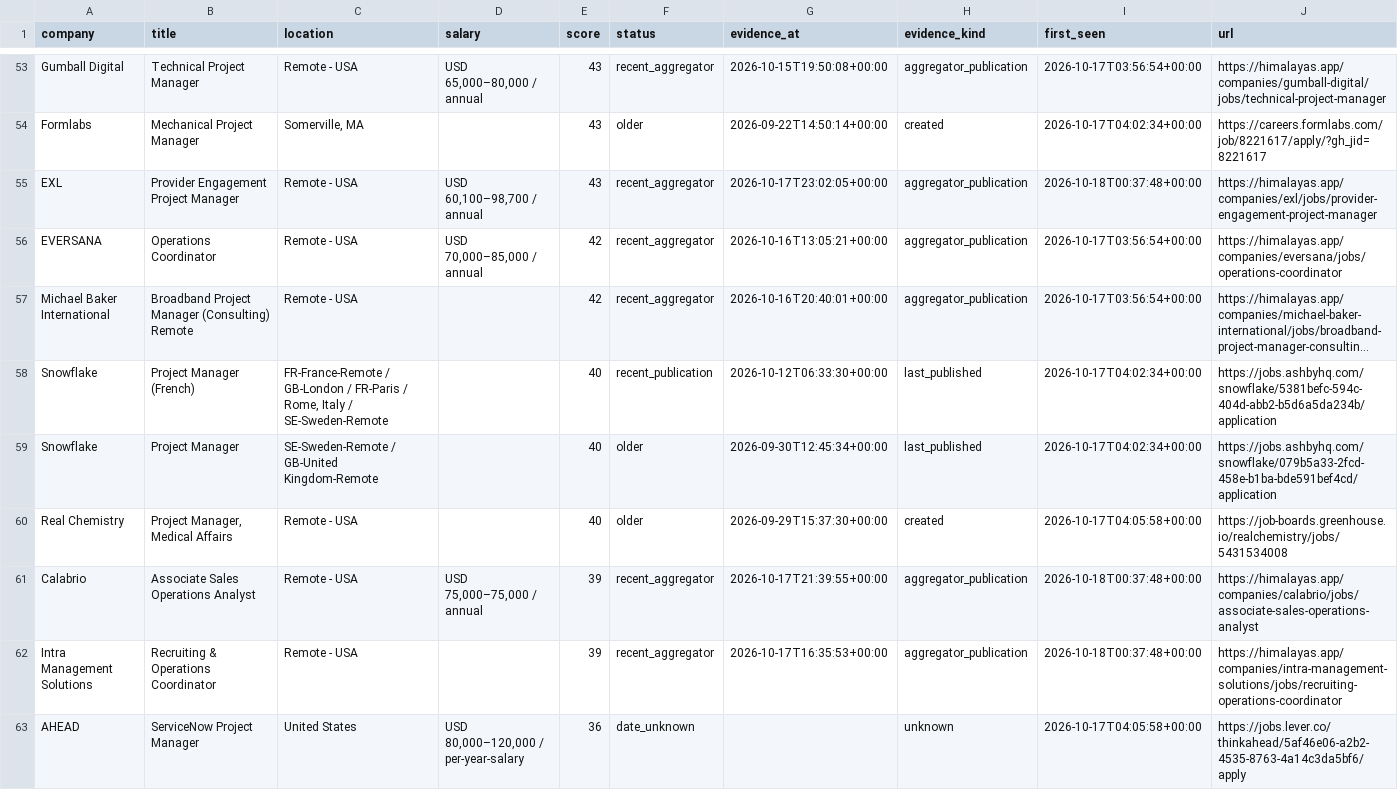
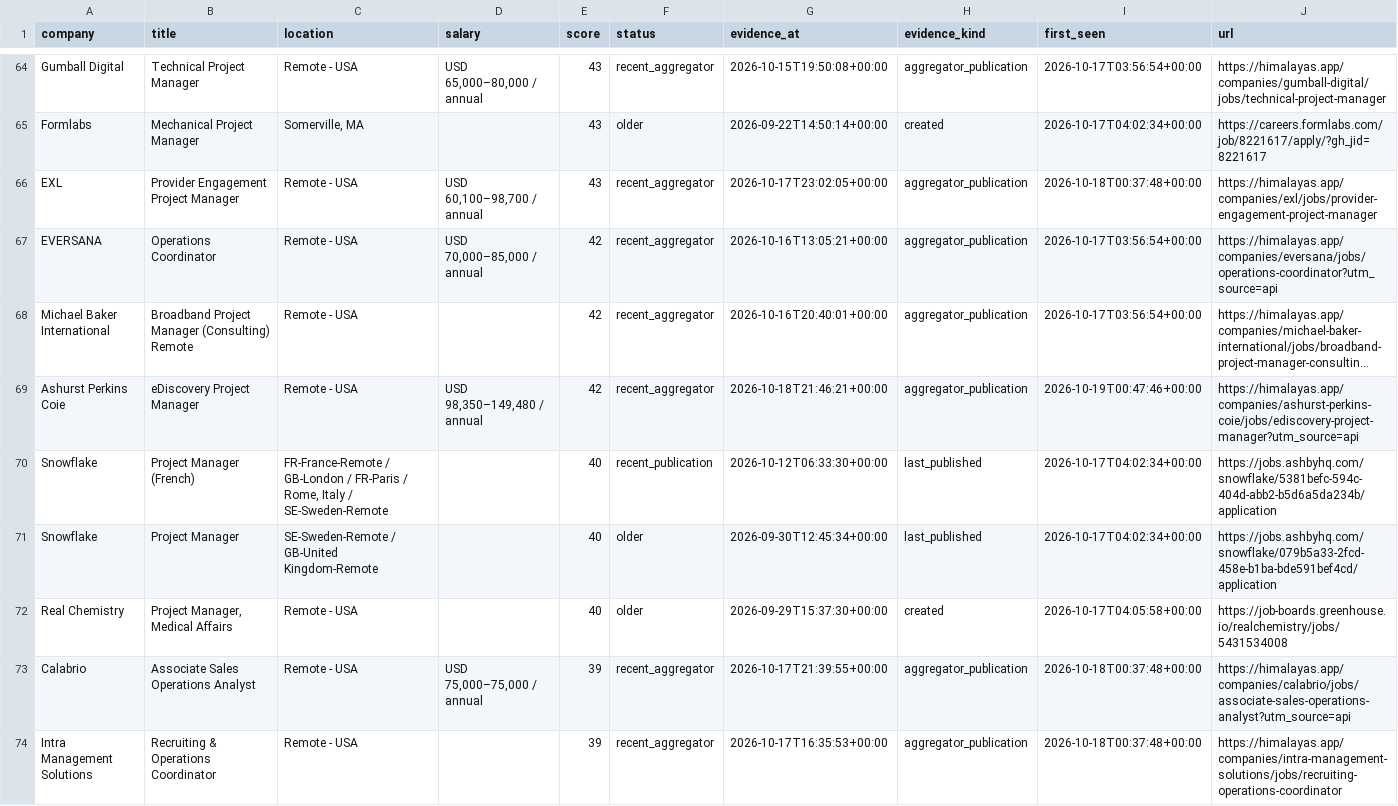
Before and after one commit to NIKHIL5771/boston-pm-radar, a CSV file: out/jobs.csv, drawn as a sheet; only a part is shown, gaps mark what is left out; the shorter side is filled out with more unchanged rows; long unchanged cells end in …; addresses are those after the commit; the diff covers the shown part only; the diff names each change by its address in the sheet, - before the commit and + after, or states it on an @@ line.

```diff
--- a/out/jobs.csv
+++ b/out/jobs.csv
-J67 (url): https://himalayas.app/companies/eversana/jobs/operations-coordinator
+J67 (url): https://himalayas.app/companies/eversana/jobs/operations-coordinator?utm_source=api
+row 69: Ashurst Perkins Coie | eDiscovery Project Manager | Remote - USA | USD 98,350–149,480 / annual | 42 | recent_aggregator | 2026-10-18T21:46:21+00:00 | aggregator_publication | 2026-10-19T00:47:46+00:00 | https://himalayas.app/companies/ashurst-perkins-coie/jobs/ediscovery-project-manager?utm_source=api
-J73 (url): https://himalayas.app/companies/calabrio/jobs/associate-sales-operations-analyst
+J73 (url): https://himalayas.app/companies/calabrio/jobs/associate-sales-operations-analyst?utm_source=api
```
Also changed, not shown: 13 added rows and 10 edited cells elsewhere in this file, out/employers_with_matches.csv, out/source_health.csv, 4 other files.
